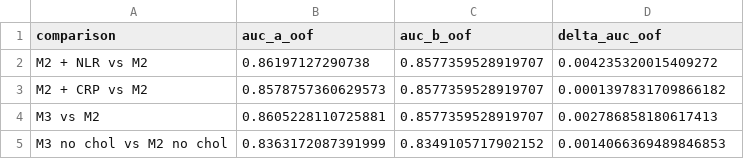
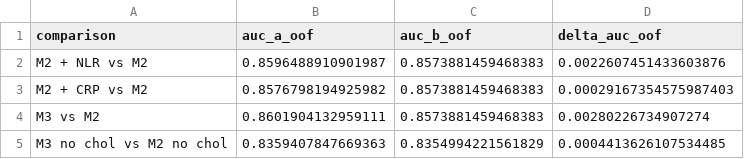
Before and after one commit to juliaoesterle/nhanes-inflammation-chd, a CSV file: notebooks/marco/results/cv_delta_auc.csv, drawn as a sheet.

```diff
--- a/notebooks/marco/results/cv_delta_auc.csv
+++ b/notebooks/marco/results/cv_delta_auc.csv
@@ -1,5 +1,5 @@
 comparison,auc_a_oof,auc_b_oof,delta_auc_oof
-M2 + NLR vs M2,0.86197127290738,0.8577359528919707,0.004235320015409272
-M2 + CRP vs M2,0.8578757360629573,0.8577359528919707,0.0001397831709866182
-M3 vs M2,0.8605228110725881,0.8577359528919707,0.002786858180617413
-M3 no chol vs M2 no chol,0.8363172087391999,0.8349105717902152,0.0014066369489846853
+M2 + NLR vs M2,0.8596488910901987,0.8573881459468383,0.0022607451433603876
+M2 + CRP vs M2,0.8576798194925982,0.8573881459468383,0.00029167354575987403
+M3 vs M2,0.8601904132959111,0.8573881459468383,0.00280226734907274
+M3 no chol vs M2 no chol,0.8359407847669363,0.8354994221561829,0.0004413626107534485
```
Also changed, not shown: comparison/results_summary.csv, notebooks/marco/results/cv_results.csv, 28 other files.
